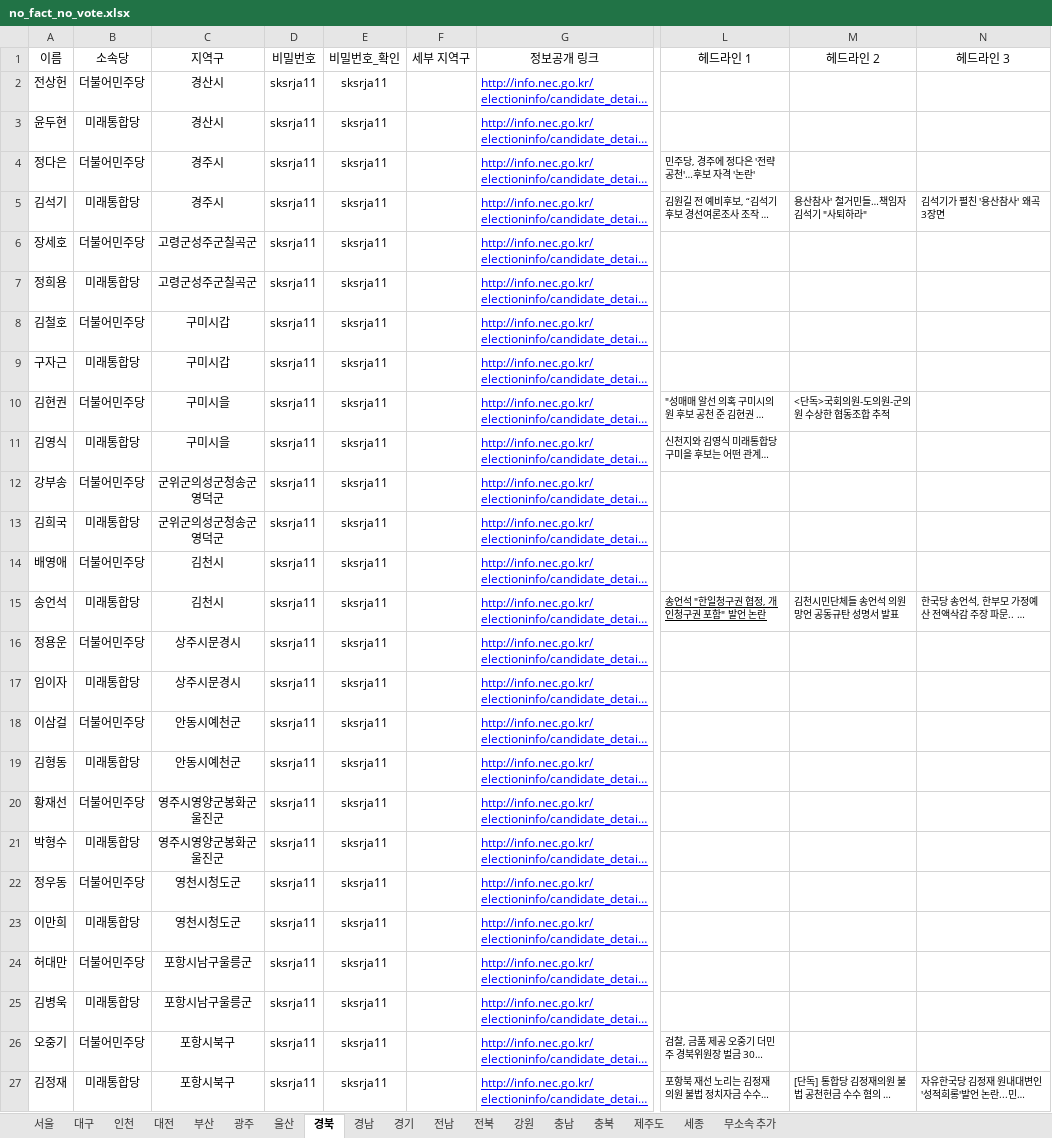
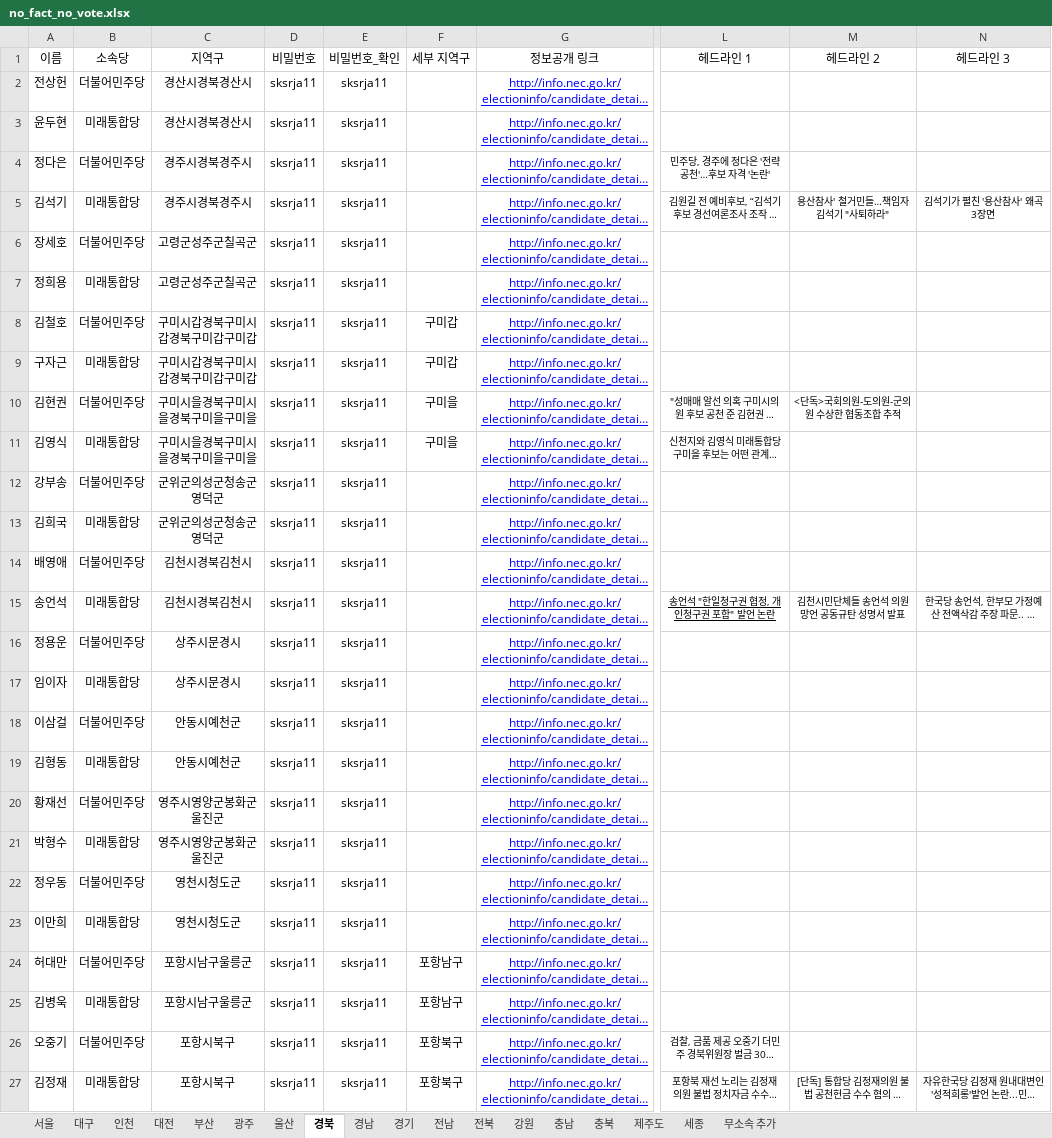
Before and after one commit to baeniel/nofactnovote, an Excel workbook: public/no_fact_no_vote.xlsx, sheet 경북, drawn as a sheet; only a part is shown, gaps mark what is left out; long unchanged cells end in …; values as stored, in another font and other column widths than the file's, no borders; charts and pictures not drawn; the diff names each change by its address in the sheet, - before the commit and + after, or states it on an @@ line.

```diff
--- a/public/no_fact_no_vote.xlsx (sheet 경북)
+++ b/public/no_fact_no_vote.xlsx (sheet 경북)
-C2:C3 (지역구): 경산시
+C2:C3 (지역구): 경산시경북경산시
-G2:G27 alignment: left
+G2:G27 alignment: center
-C4:C5 (지역구): 경주시
+C4:C5 (지역구): 경주시경북경주시
-L4 alignment: left
+L4 alignment: center
-L5:N5 alignment: left
+L5:N5 alignment: center
-C8:C9 (지역구): 구미시갑
+C8:C9 (지역구): 구미시갑경북구미시갑경북구미갑구미갑
-F8:F9 (세부 지역구): (empty)
+F8:F9 (세부 지역구): 구미갑
-C10:C11 (지역구): 구미시을
+C10:C11 (지역구): 구미시을경북구미시을경북구미을구미을
-F10:F11 (세부 지역구): (empty)
+F10:F11 (세부 지역구): 구미을
-L10:M10 alignment: left
+L10:M10 alignment: center
-L11 alignment: left
+L11 alignment: center
-C14:C15 (지역구): 김천시
+C14:C15 (지역구): 김천시경북김천시
-L15:N15 alignment: left
+L15:N15 alignment: center
-F24:F25 (세부 지역구): (empty)
+F24:F25 (세부 지역구): 포항남구
-F26:F27 (세부 지역구): (empty)
+F26:F27 (세부 지역구): 포항북구
-L26 alignment: left
+L26 alignment: center
-L27:N27 alignment: left
+L27:N27 alignment: center
```
Also changed, not shown: sheet 서울, 39 other files.
